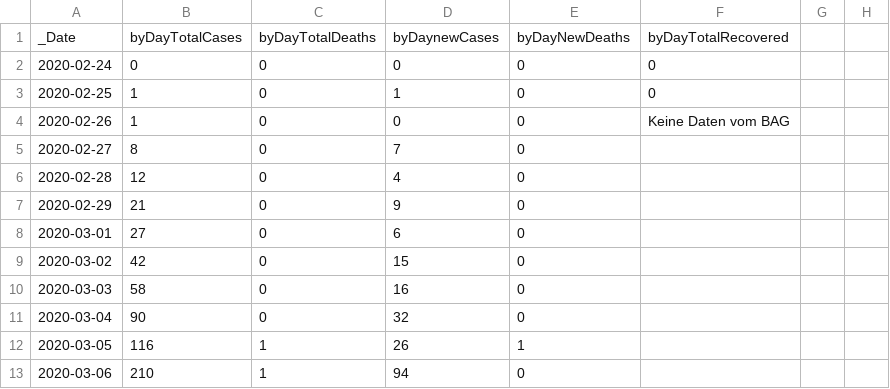
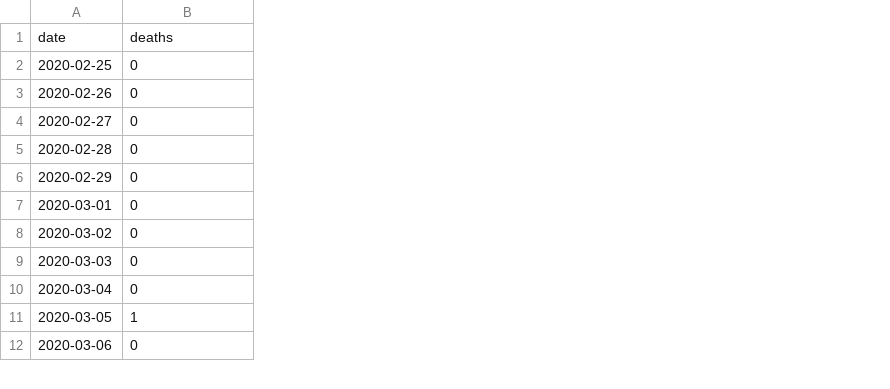
Before and after one commit to ISPMBern/covid-19, a CSV file: swiss-epidemic-model/swiss_covid_epidemic.csv, drawn as a sheet; only a part is shown; removed rows and columns are numbered as before the commit, all else as after; the diff covers the shown part only; the diff names each change by its address in the sheet, - before the commit and + after, or states it on an @@ line.

```diff
--- a/swiss-epidemic-model/swiss_covid_epidemic.csv
+++ b/swiss-epidemic-model/swiss_covid_epidemic.csv
-column B, rows 3-13: 1 | 1 | 8 | 12 | 21 | 27 | 42 | 58 | 90 | 116 | 210
-column C, rows 3-13: 0 | 0 | 0 | 0 | 0 | 0 | 0 | 0 | 0 | 1 | 1
-column D, rows 3-13: 1 | 0 | 7 | 4 | 9 | 6 | 15 | 16 | 32 | 26 | 94
-column F, rows 3-4: 0 | Keine Daten vom BAG
-column G, empty
-column H, empty
-row 1: _Date | byDayTotalCases | byDayTotalDeaths | byDaynewCases | byDayNewDeaths | byDayTotalRecovered
-row 2: 2020-02-24 | 0 | 0 | 0 | 0 | 0
+row 1: date | deaths
```
Also changed, not shown: 13 added rows and 13 edited cells elsewhere in this file, 2 other files.
